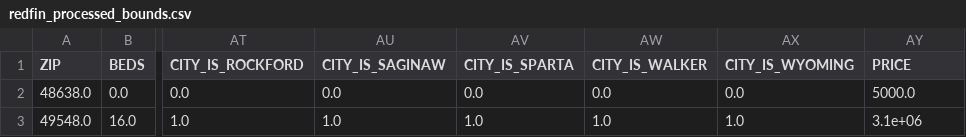
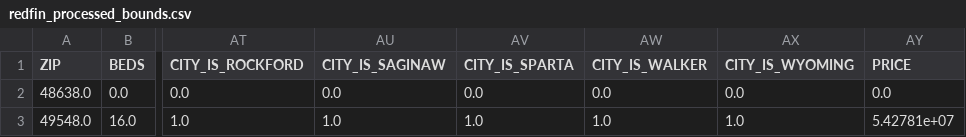
Before and after one commit to msu-ml/17spr_lingg_langford_lucero, a CSV file: Code/Development/NeuralNet/Data/redfin_processed_bounds.csv, drawn as a sheet; only a part is shown, gaps mark what is left out; the diff names each change by its address in the sheet, - before the commit and + after, or states it on an @@ line.

```diff
--- a/Code/Development/NeuralNet/Data/redfin_processed_bounds.csv
+++ b/Code/Development/NeuralNet/Data/redfin_processed_bounds.csv
-AY2 (PRICE): 5000.0
+AY2 (PRICE): 0.0
-AY3 (PRICE): 3.1e+06
+AY3 (PRICE): 5.42781e+07
```
Also changed, not shown: Code/Development/NeuralNet/Data/art_processed_bounds.csv, Code/Development/NeuralNet/Data/kingcounty_processed_bounds.csv, 6 other files.
